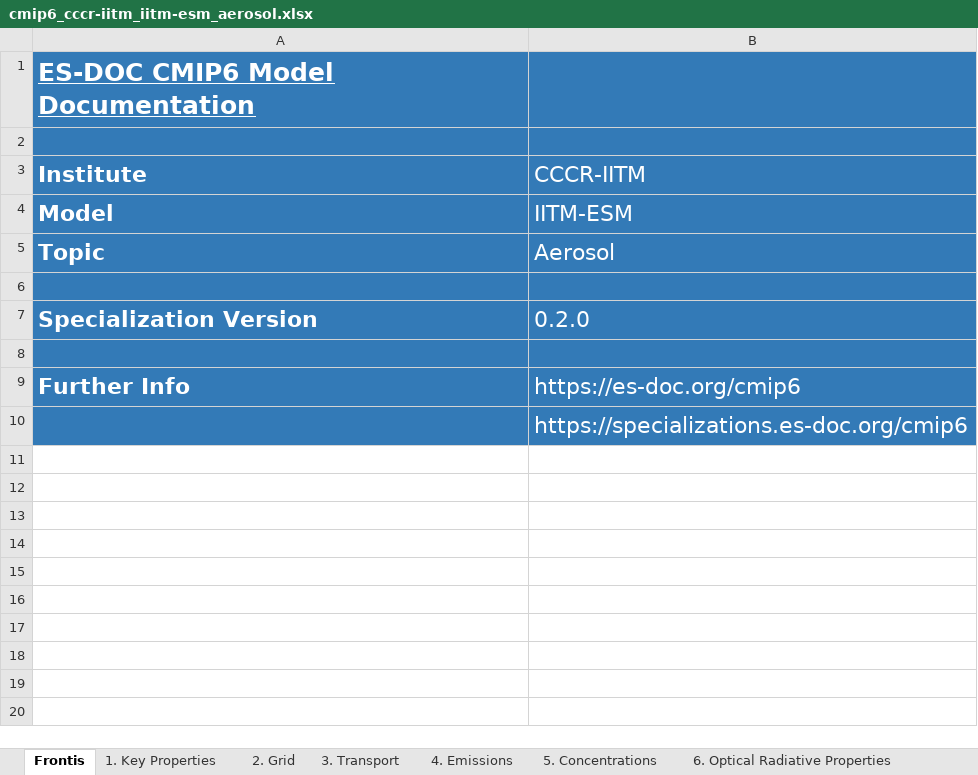
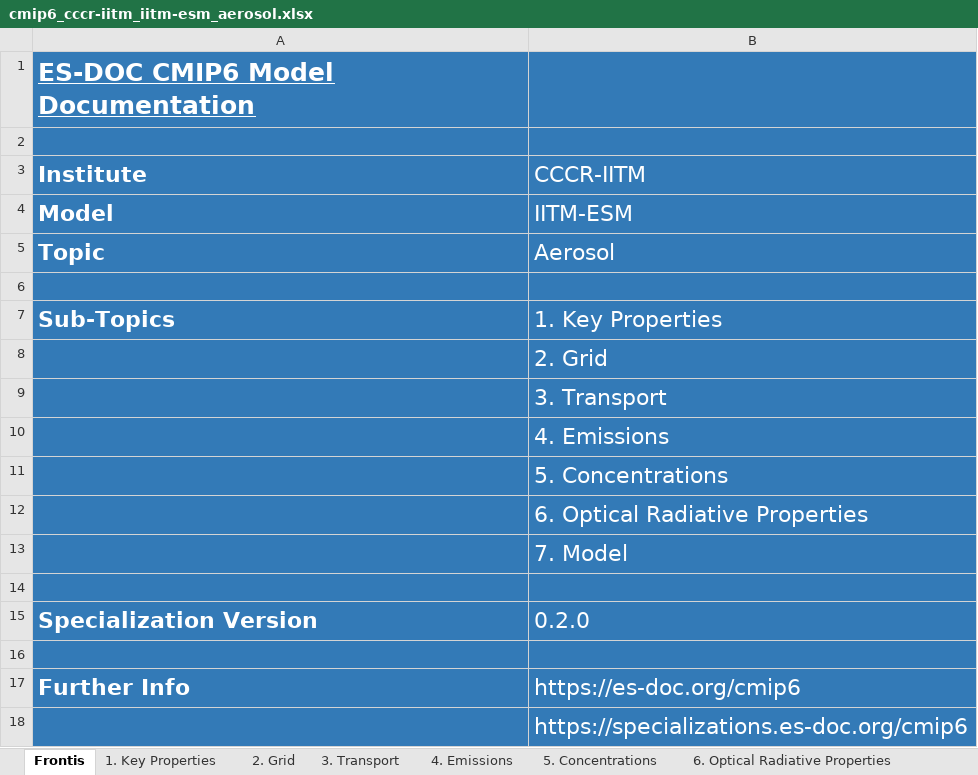
Before and after one commit to ES-DOC-INSTITUTIONAL/cccr-iitm, an Excel workbook: cmip6/models/iitm-esm/cmip6_cccr-iitm_iitm-esm_aerosol.xlsx, sheet Frontis, drawn as a sheet; values as stored, in another font and other column widths than the file's, no borders; the diff names each change by its address in the sheet, - before the commit and + after, or states it on an @@ line.

```diff
--- a/cmip6/models/iitm-esm/cmip6_cccr-iitm_iitm-esm_aerosol.xlsx (sheet Frontis)
+++ b/cmip6/models/iitm-esm/cmip6_cccr-iitm_iitm-esm_aerosol.xlsx (sheet Frontis)
+row 7: Sub-Topics | 1. Key Properties
+row 8:  | 2. Grid
+row 9:  | 3. Transport
+row 10:  | 4. Emissions
+row 11:  | 5. Concentrations
+row 12:  | 6. Optical Radiative Properties
+row 13:  | 7. Model
+row 14: (empty)
```
Also changed, not shown: cmip6/models/iitm-esm/cmip6_cccr-iitm_iitm-esm_atmos.xlsx, cmip6/models/iitm-esm/cmip6_cccr-iitm_iitm-esm_land.xlsx, 11 other files.
